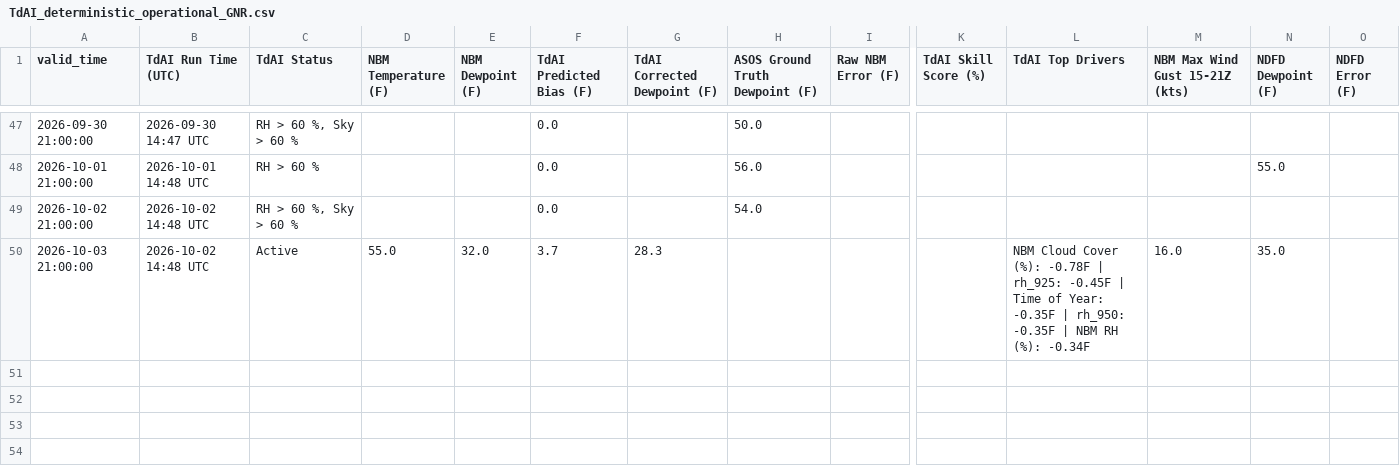
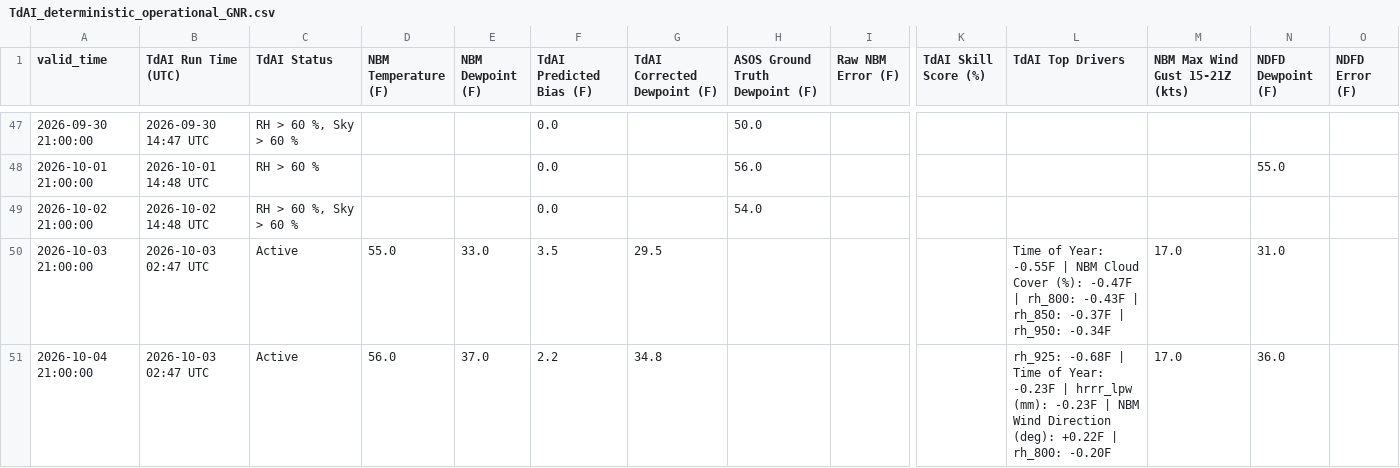
Before and after one commit to sean838432/TdAI, a CSV file: deterministic_output/TdAI_deterministic_operational_GNR.csv, drawn as a sheet; only a part is shown, gaps mark what is left out; rows hold the shown columns only; the diff names each change by its address in the sheet, - before the commit and + after, or states it on an @@ line.

```diff
--- a/deterministic_output/TdAI_deterministic_operational_GNR.csv
+++ b/deterministic_output/TdAI_deterministic_operational_GNR.csv
-B50 (TdAI Run Time (UTC)): 2026-10-02 14:48 UTC
+B50 (TdAI Run Time (UTC)): 2026-10-03 02:47 UTC
-E50 (NBM Dewpoint (F)): 32.0
+E50 (NBM Dewpoint (F)): 33.0
-F50 (TdAI Predicted Bias (F)): 3.7
+F50 (TdAI Predicted Bias (F)): 3.5
-G50 (TdAI Corrected Dewpoint (F)): 28.3
+G50 (TdAI Corrected Dewpoint (F)): 29.5
-L50 (TdAI Top Drivers): NBM Cloud Cover (%): -0.78F | rh_925: -0.45F | Time of Year: -0.35F | rh_950: -0.35F | NBM RH (%): -0.34F
+L50 (TdAI Top Drivers): Time of Year: -0.55F | NBM Cloud Cover (%): -0.47F | rh_800: -0.43F | rh_850: -0.37F | rh_950: -0.34F
-M50 (NBM Max Wind Gust 15-21Z (kts)): 16.0
+M50 (NBM Max Wind Gust 15-21Z (kts)): 17.0
-N50 (NDFD Dewpoint (F)): 35.0
+N50 (NDFD Dewpoint (F)): 31.0
+row 51: 2026-10-04 21:00:00 | 2026-10-03 02:47 UTC | Active | 56.0 | 37.0 | 2.2 | 34.8 |  |  |  | rh_925: -0.68F | Time of Year: -0.23F | hrrr_lpw (mm): -0.23F | NBM Wind Direction (deg): +0.22F | rh_800: -0.20F | 17.0 | 36.0
```
Also changed, not shown: deterministic_output/TdAI_deterministic_operational_BGR.csv, deterministic_output/TdAI_deterministic_operational_CAR.csv, 9 other files.
